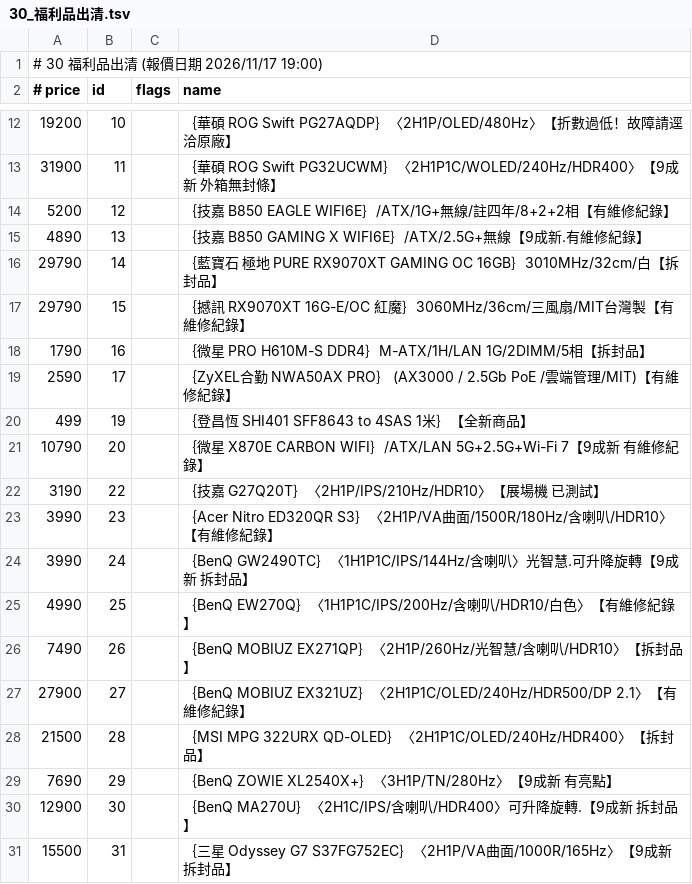
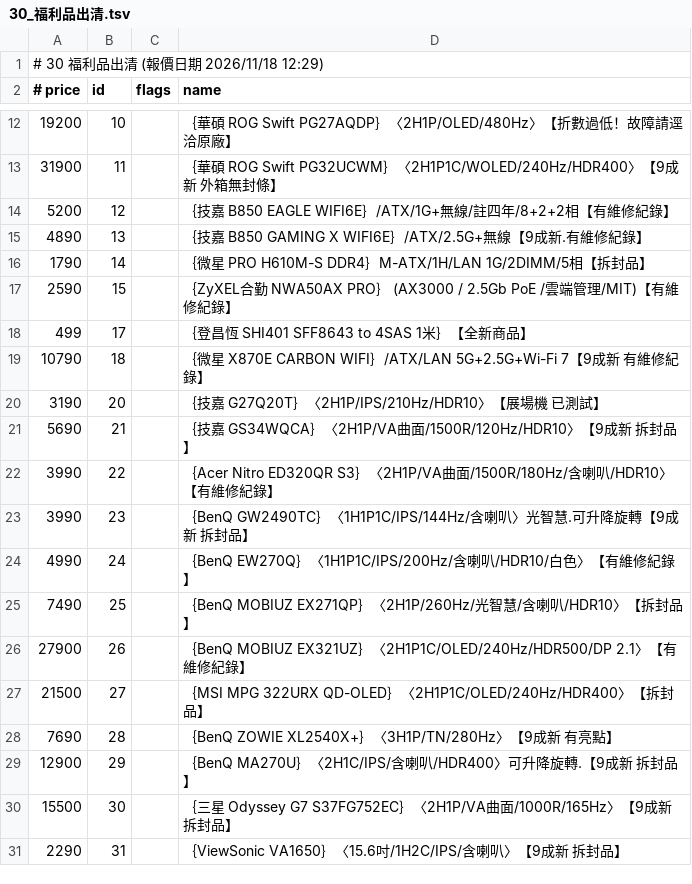
Before and after one commit to jakeuj/coolpc-quote, a TSV file: data/by_category/30_福利品出清.tsv, drawn as a sheet; only a part is shown, gaps mark what is left out; the diff covers the shown part only.

```diff
--- a/data/by_category/30_福利品出清.tsv
+++ b/data/by_category/30_福利品出清.tsv
@@ -1,2 +1,2 @@
-# 30 福利品出清  (報價日期 2026/11/17 19:00)
+# 30 福利品出清  (報價日期 2026/11/18 12:29)
 # price	id	flags	name
@@ -15,17 +15,17 @@
 4890	13		｛技嘉 B850 GAMING X WIFI6E｝/ATX/2.5G+無線【9成新.有維修紀錄】
-29790	14		｛藍寶石 極地 PURE RX9070XT GAMING OC 16GB｝3010MHz/32cm/白【拆封品】
-29790	15		｛撼訊 RX9070XT 16G-E/OC 紅魔｝3060MHz/36cm/三風扇/MIT台灣製【有維修紀錄】
-1790	16		｛微星 PRO H610M-S DDR4｝M-ATX/1H/LAN 1G/2DIMM/5相【拆封品】
-2590	17		｛ZyXEL合勤 NWA50AX PRO｝ (AX3000 / 2.5Gb PoE /雲端管理/MIT)【有維修紀錄】
-499	19		｛登昌恆 SHI401 SFF8643 to 4SAS 1米｝【全新商品】
-10790	20		｛微星 X870E CARBON WIFI｝/ATX/LAN 5G+2.5G+Wi-Fi 7【9成新 有維修紀錄】
-3190	22		｛技嘉 G27Q20T｝〈2H1P/IPS/210Hz/HDR10〉【展場機 已測試】
-3990	23		｛Acer Nitro ED320QR S3｝〈2H1P/VA曲面/1500R/180Hz/含喇叭/HDR10〉【有維修紀錄】
-3990	24		｛BenQ GW2490TC｝〈1H1P1C/IPS/144Hz/含喇叭〉光智慧.可升降旋轉【9成新 拆封品】
-4990	25		｛BenQ EW270Q｝〈1H1P1C/IPS/200Hz/含喇叭/HDR10/白色〉【有維修紀錄】
-7490	26		｛BenQ MOBIUZ EX271QP｝〈2H1P/260Hz/光智慧/含喇叭/HDR10〉【拆封品】
-27900	27		｛BenQ MOBIUZ EX321UZ｝〈2H1P1C/OLED/240Hz/HDR500/DP 2.1〉【有維修紀錄】
-21500	28		｛MSI MPG 322URX QD-OLED｝〈2H1P1C/OLED/240Hz/HDR400〉【拆封品】
-7690	29		｛BenQ ZOWIE XL2540X+｝〈3H1P/TN/280Hz〉【9成新 有亮點】
-12900	30		｛BenQ MA270U｝〈2H1C/IPS/含喇叭/HDR400〉可升降旋轉.【9成新 拆封品】
-15500	31		｛三星 Odyssey G7 S37FG752EC｝〈2H1P/VA曲面/1000R/165Hz〉【9成新 拆封品】
+1790	14		｛微星 PRO H610M-S DDR4｝M-ATX/1H/LAN 1G/2DIMM/5相【拆封品】
+2590	15		｛ZyXEL合勤 NWA50AX PRO｝ (AX3000 / 2.5Gb PoE /雲端管理/MIT)【有維修紀錄】
+499	17		｛登昌恆 SHI401 SFF8643 to 4SAS 1米｝【全新商品】
+10790	18		｛微星 X870E CARBON WIFI｝/ATX/LAN 5G+2.5G+Wi-Fi 7【9成新 有維修紀錄】
+3190	20		｛技嘉 G27Q20T｝〈2H1P/IPS/210Hz/HDR10〉【展場機 已測試】
+5690	21		｛技嘉 GS34WQCA｝〈2H1P/VA曲面/1500R/120Hz/HDR10〉【9成新 拆封品】
+3990	22		｛Acer Nitro ED320QR S3｝〈2H1P/VA曲面/1500R/180Hz/含喇叭/HDR10〉【有維修紀錄】
+3990	23		｛BenQ GW2490TC｝〈1H1P1C/IPS/144Hz/含喇叭〉光智慧.可升降旋轉【9成新 拆封品】
+4990	24		｛BenQ EW270Q｝〈1H1P1C/IPS/200Hz/含喇叭/HDR10/白色〉【有維修紀錄】
+7490	25		｛BenQ MOBIUZ EX271QP｝〈2H1P/260Hz/光智慧/含喇叭/HDR10〉【拆封品】
+27900	26		｛BenQ MOBIUZ EX321UZ｝〈2H1P1C/OLED/240Hz/HDR500/DP 2.1〉【有維修紀錄】
+21500	27		｛MSI MPG 322URX QD-OLED｝〈2H1P1C/OLED/240Hz/HDR400〉【拆封品】
+7690	28		｛BenQ ZOWIE XL2540X+｝〈3H1P/TN/280Hz〉【9成新 有亮點】
+12900	29		｛BenQ MA270U｝〈2H1C/IPS/含喇叭/HDR400〉可升降旋轉.【9成新 拆封品】
+15500	30		｛三星 Odyssey G7 S37FG752EC｝〈2H1P/VA曲面/1000R/165Hz〉【9成新 拆封品】
+2290	31		｛ViewSonic VA1650｝〈15.6吋/1H2C/IPS/含喇叭〉【9成新 拆封品】
```
Also changed, not shown: 1 removed row and 8 edited cells elsewhere in this file, data/by_category/04_處理器_CPU.tsv, data/by_category/05_主機板_MB.tsv, 33 other files.
